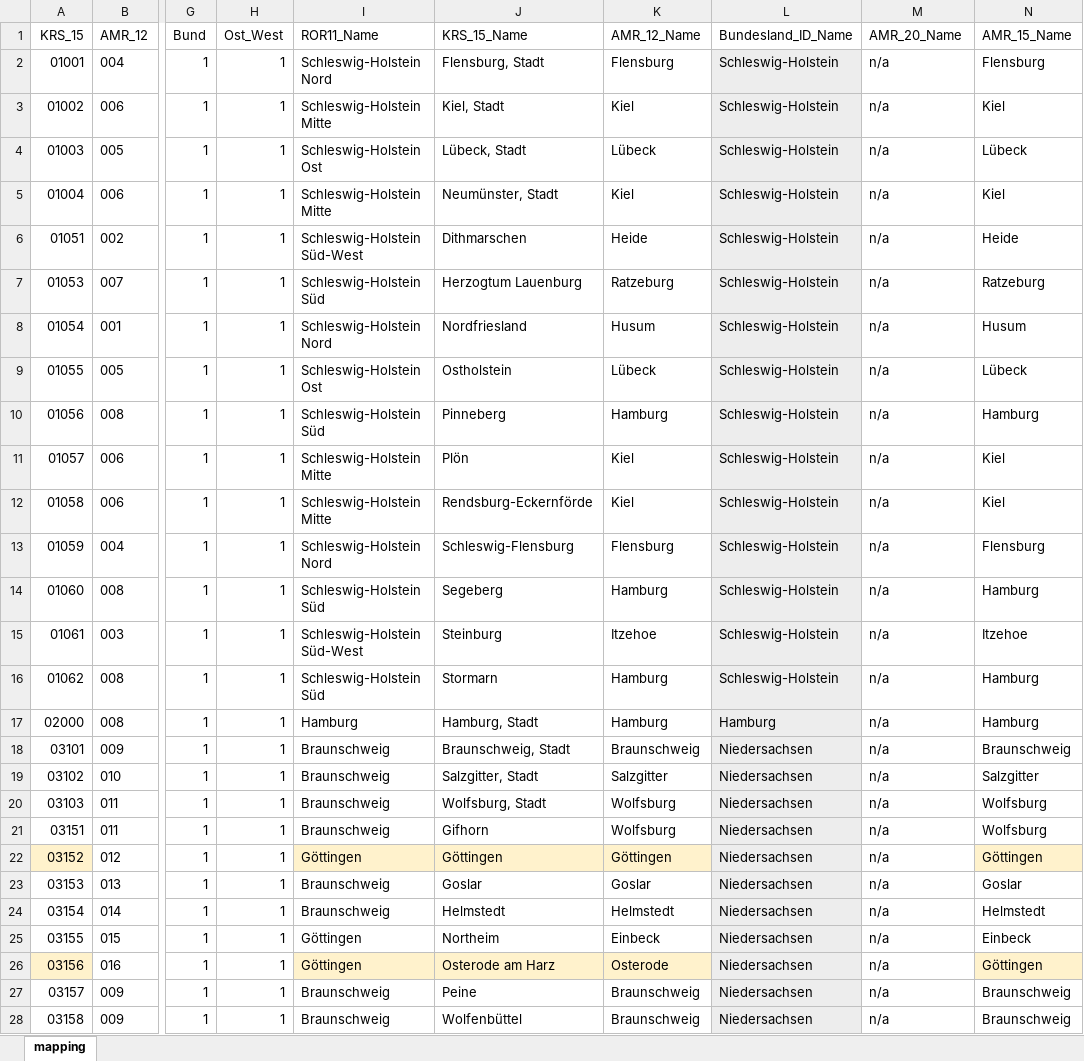
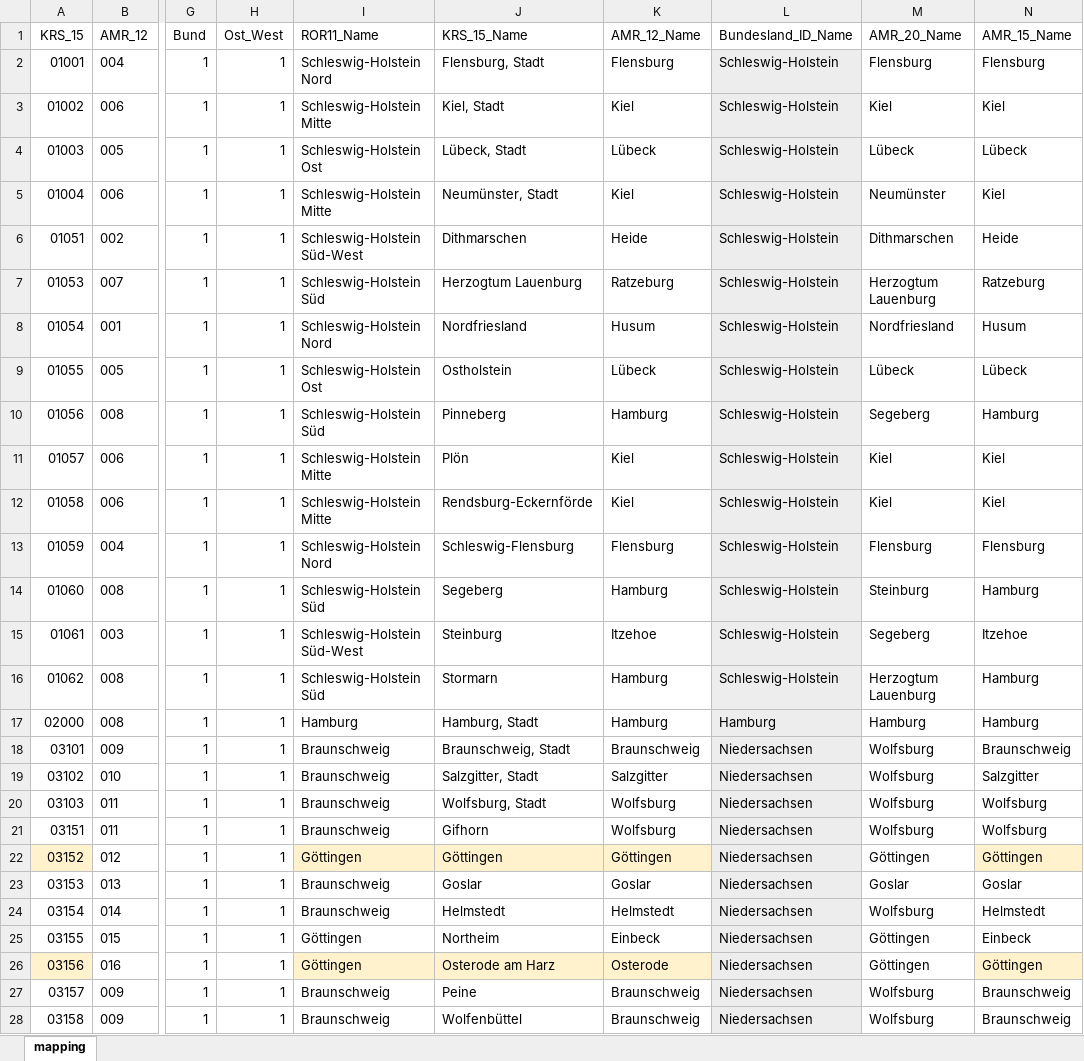
Before and after one commit to tobiashaefele1/datavis_clone, an Excel workbook: server/data/resources/KRS_ROR_AMR_clean_mapping.xlsx, sheet mapping, drawn as a sheet; only a part is shown, gaps mark what is left out; values as stored, in another font and other column widths than the file's, no borders; the diff covers the shown part only; the diff names each change by its address in the sheet, - before the commit and + after, or states it on an @@ line.

Commit message:
add names and change source file

```diff
--- a/server/data/resources/KRS_ROR_AMR_clean_mapping.xlsx (sheet mapping)
+++ b/server/data/resources/KRS_ROR_AMR_clean_mapping.xlsx (sheet mapping)
-M2 (AMR_20_Name): n/a
+M2 (AMR_20_Name): Flensburg
-M3 (AMR_20_Name): n/a
+M3 (AMR_20_Name): Kiel
-M4 (AMR_20_Name): n/a
+M4 (AMR_20_Name): Lübeck
-M5 (AMR_20_Name): n/a
+M5 (AMR_20_Name): Neumünster
-M6 (AMR_20_Name): n/a
+M6 (AMR_20_Name): Dithmarschen
-M7 (AMR_20_Name): n/a
+M7 (AMR_20_Name): Herzogtum Lauenburg
-M8 (AMR_20_Name): n/a
+M8 (AMR_20_Name): Nordfriesland
-M9 (AMR_20_Name): n/a
+M9 (AMR_20_Name): Lübeck
-M10 (AMR_20_Name): n/a
+M10 (AMR_20_Name): Segeberg
-M11:M12 (AMR_20_Name): n/a
+M11:M12 (AMR_20_Name): Kiel
-M13 (AMR_20_Name): n/a
+M13 (AMR_20_Name): Flensburg
-M14 (AMR_20_Name): n/a
+M14 (AMR_20_Name): Steinburg
-M15 (AMR_20_Name): n/a
+M15 (AMR_20_Name): Segeberg
-M16 (AMR_20_Name): n/a
+M16 (AMR_20_Name): Herzogtum Lauenburg
-M17 (AMR_20_Name): n/a
+M17 (AMR_20_Name): Hamburg
-M18:M21 (AMR_20_Name): n/a
+M18:M21 (AMR_20_Name): Wolfsburg
-M22 (AMR_20_Name): n/a
+M22 (AMR_20_Name): Göttingen
-M23 (AMR_20_Name): n/a
+M23 (AMR_20_Name): Goslar
-M24 (AMR_20_Name): n/a
+M24 (AMR_20_Name): Wolfsburg
-M25:M26 (AMR_20_Name): n/a
+M25:M26 (AMR_20_Name): Göttingen
-M27:M28 (AMR_20_Name): n/a
+M27:M28 (AMR_20_Name): Wolfsburg
```
Also changed, not shown: 375 edited cells elsewhere in this sheet, 5 other files.
